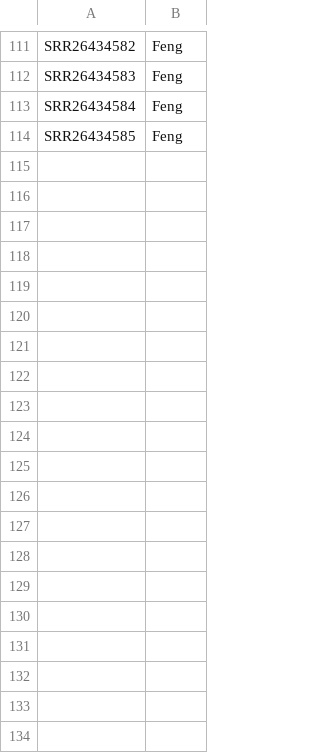
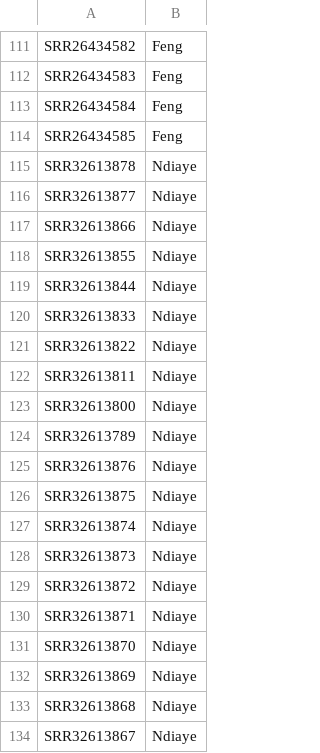
Before and after one commit to nikolasbasler/BPhage, a TSV file: data/other_datasets_SRA_accessions.tsv, drawn as a sheet; only a part is shown, gaps mark what is left out; the diff covers the shown part only; the diff names each change by its address in the sheet, - before the commit and + after, or states it on an @@ line.

Commit message:
bouncing to local

```diff
--- a/data/other_datasets_SRA_accessions.tsv
+++ b/data/other_datasets_SRA_accessions.tsv
+row 115: SRR32613878 | Ndiaye
+row 116: SRR32613877 | Ndiaye
+row 117: SRR32613866 | Ndiaye
+row 118: SRR32613855 | Ndiaye
+row 119: SRR32613844 | Ndiaye
+row 120: SRR32613833 | Ndiaye
+row 121: SRR32613822 | Ndiaye
+row 122: SRR32613811 | Ndiaye
+row 123: SRR32613800 | Ndiaye
+row 124: SRR32613789 | Ndiaye
+row 125: SRR32613876 | Ndiaye
+row 126: SRR32613875 | Ndiaye
+row 127: SRR32613874 | Ndiaye
+row 128: SRR32613873 | Ndiaye
+row 129: SRR32613872 | Ndiaye
+row 130: SRR32613871 | Ndiaye
+row 131: SRR32613870 | Ndiaye
+row 132: SRR32613869 | Ndiaye
+row 133: SRR32613868 | Ndiaye
+row 134: SRR32613867 | Ndiaye
```
Also changed, not shown: 29 added rows elsewhere in this file.
